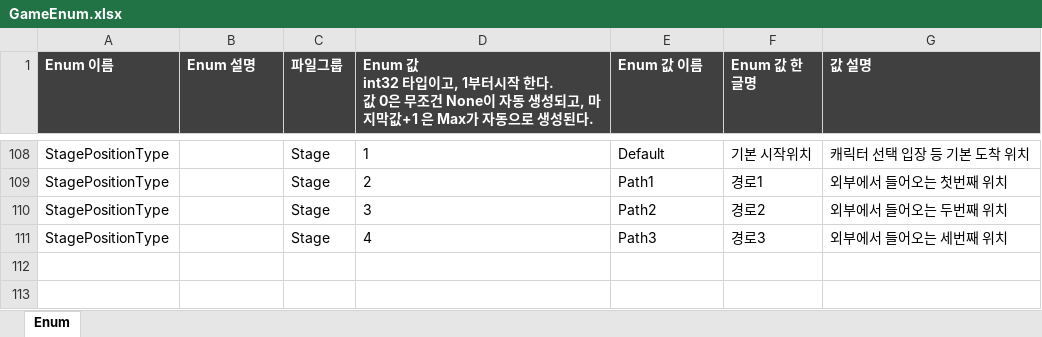
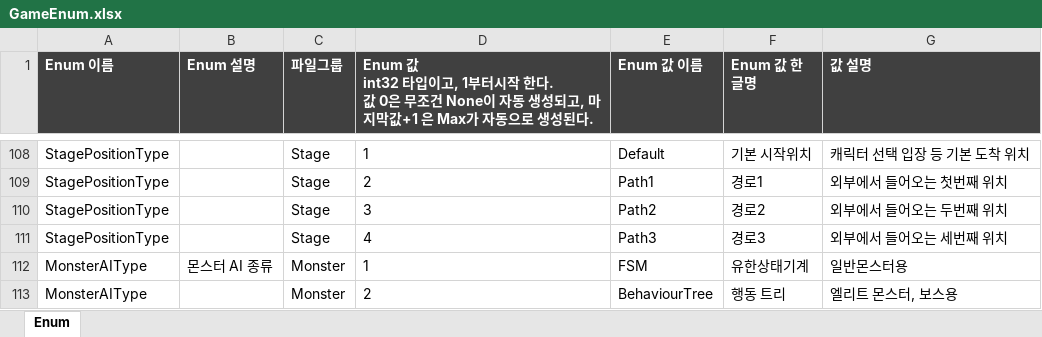
Before and after one commit to TrynBug/MMOGameServerProject, an Excel workbook: Development/Common/GameData/Enum/GameEnum.xlsx, sheet Enum, drawn as a sheet; only a part is shown, gaps mark what is left out; values as stored, in another font and other column widths than the file's, no borders; the diff names each change by its address in the sheet, - before the commit and + after, or states it on an @@ line.

```diff
--- a/Development/Common/GameData/Enum/GameEnum.xlsx (sheet Enum)
+++ b/Development/Common/GameData/Enum/GameEnum.xlsx (sheet Enum)
+row 112: MonsterAIType | 몬스터 AI 종류 | Monster | 1 | FSM | 유한상태기계 | 일반몬스터용
+row 113: MonsterAIType |  | Monster | 2 | BehaviourTree | 행동 트리 | 엘리트 몬스터, 보스용
```
Also changed, not shown: Development/Common/GameData/JobBase.xlsx, Development/Common/GameData/Monster.xlsx, 22 other files.
